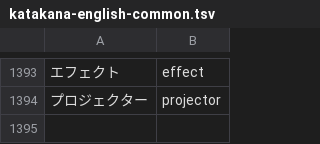
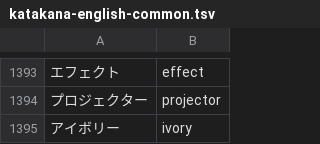
Before and after one commit to J-KAMMA/compound-ime, a TSV file: tools/data/katakana-english-common.tsv, drawn as a sheet; only a part is shown, gaps mark what is left out; the diff names each change by its address in the sheet, - before the commit and + after, or states it on an @@ line.

```diff
--- a/tools/data/katakana-english-common.tsv
+++ b/tools/data/katakana-english-common.tsv
+row 1395: アイボリー | ivory
```
Also changed, not shown: tools/data/katakana-english.tsv, 28 other files.
